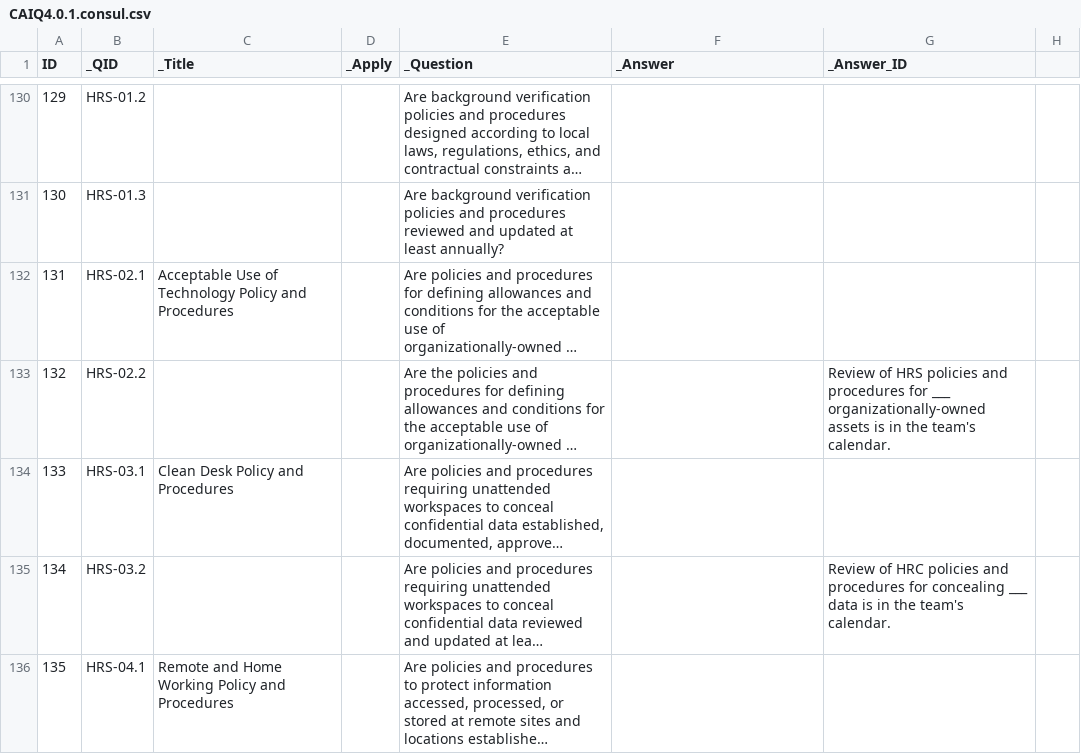
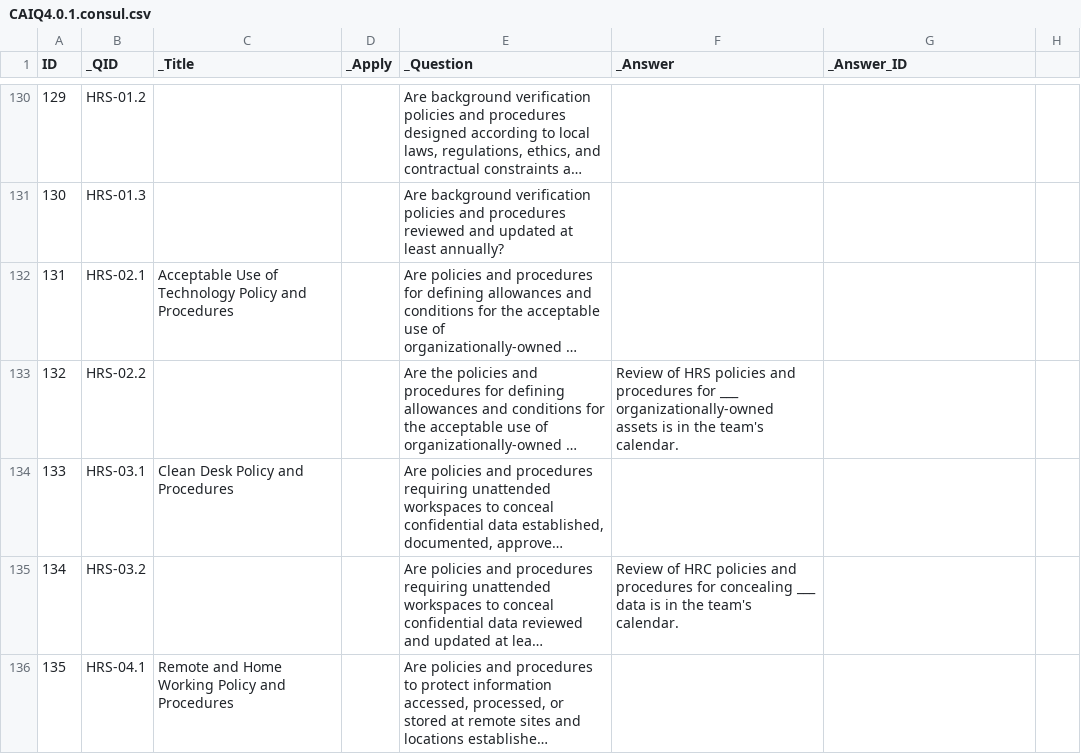
Before and after one commit to bomonike/fullest-stack, a CSV file: python/caiq-yaml-gen/CAIQ4.0.1.consul.csv, drawn as a sheet; only a part is shown, gaps mark what is left out; long unchanged cells end in …; the diff covers the shown part only; the diff names each change by its address in the sheet, - before the commit and + after, or states it on an @@ line.

Commit message:
Fix HRS lines in data

```diff
--- a/python/caiq-yaml-gen/CAIQ4.0.1.consul.csv
+++ b/python/caiq-yaml-gen/CAIQ4.0.1.consul.csv
-F133 (_Answer): (empty)
+F133 (_Answer): Review of HRS policies and procedures for ___ organizationally-owned assets is in the team's calendar.
-G133 (_Answer_ID): Review of HRS policies and procedures for ___ organizationally-owned assets is in the team's calendar.
+G133 (_Answer_ID): (empty)
-F135 (_Answer): (empty)
+F135 (_Answer): Review of HRC policies and procedures for concealing ___ data is in the team's calendar.
-G135 (_Answer_ID): Review of HRC policies and procedures for concealing ___ data is in the team's calendar.
+G135 (_Answer_ID): (empty)
```
Also changed, not shown: 5 edited cells elsewhere in this file.
